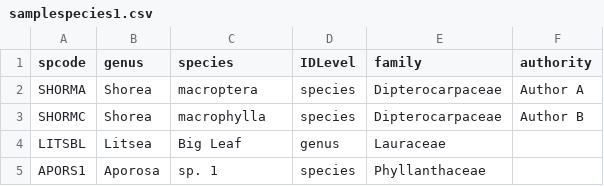
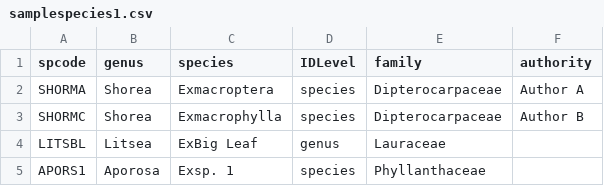
Before and after one commit to Smithsonian/ForestGEO, a CSV file: frontend/sampledata/samplespecies1.csv, drawn as a sheet.

```diff
--- a/frontend/sampledata/samplespecies1.csv
+++ b/frontend/sampledata/samplespecies1.csv
@@ -1,5 +1,5 @@
 spcode,genus,species,IDLevel,family,authority
-SHORMA,Shorea,macroptera,species,Dipterocarpaceae,Author A
-SHORMC,Shorea,macrophylla,species,Dipterocarpaceae,Author B
-LITSBL,Litsea,Big Leaf,genus,Lauraceae,
-APORS1,Aporosa,sp. 1,species,Phyllanthaceae,
+SHORMA,Shorea,Exmacroptera,species,Dipterocarpaceae,Author A
+SHORMC,Shorea,Exmacrophylla,species,Dipterocarpaceae,Author B
+LITSBL,Litsea,ExBig Leaf,genus,Lauraceae,
+APORS1,Aporosa,Exsp. 1,species,Phyllanthaceae,
```
Also changed, not shown: 53 other files.
